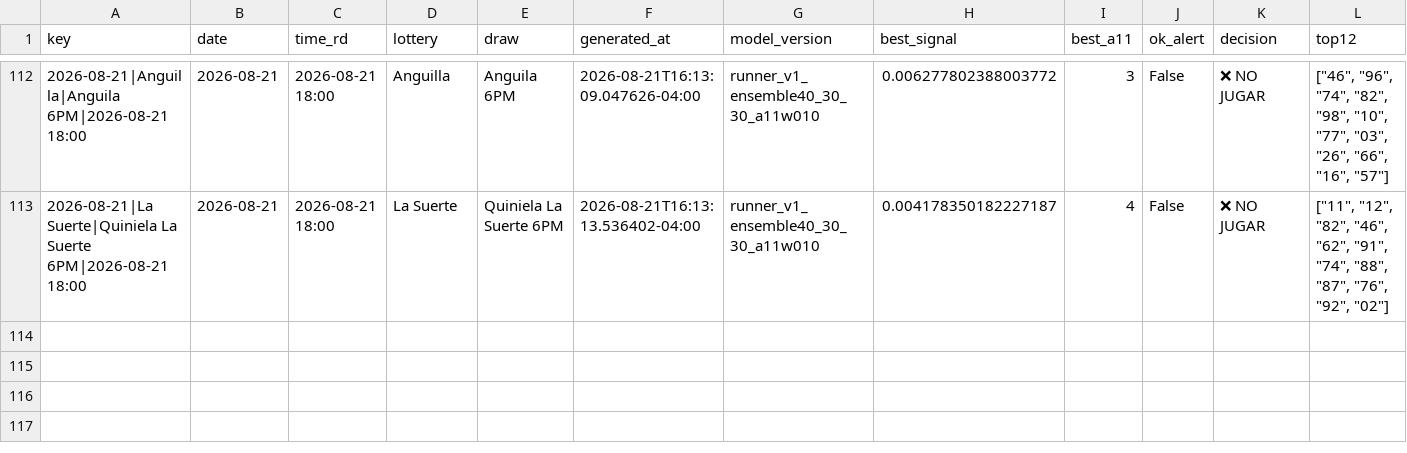
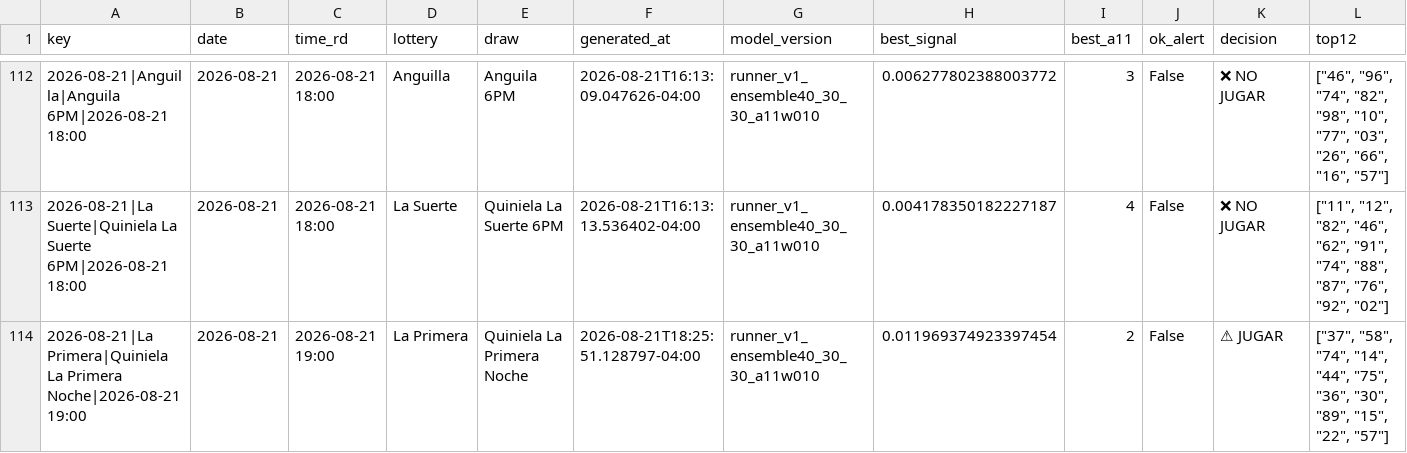
Before and after one commit to carbosota1/CLAUDE-LOTMIX, a CSV file: data_v2/picks_log.csv, drawn as a sheet; only a part is shown, gaps mark what is left out; rows hold the shown columns only; the diff names each change by its address in the sheet, - before the commit and + after, or states it on an @@ line.

```diff
--- a/data_v2/picks_log.csv
+++ b/data_v2/picks_log.csv
+row 114: 2026-08-21|La Primera|Quiniela La Primera Noche|2026-08-21 19:00 | 2026-08-21 | 2026-08-21 19:00 | La Primera | Quiniela La Primera Noche | 2026-08-21T18:25:51.128797-04:00 | runner_v1_ensemble40_30_30_a11w010 | 0.011969374923397454 | 2 | False | ⚠ JUGAR | ["37", "58", "74", "14", "44", "75", "36", "30", "89", "15", "22", "57"]
```
Also changed, not shown: data/picks_log.csv, 7 other files.
